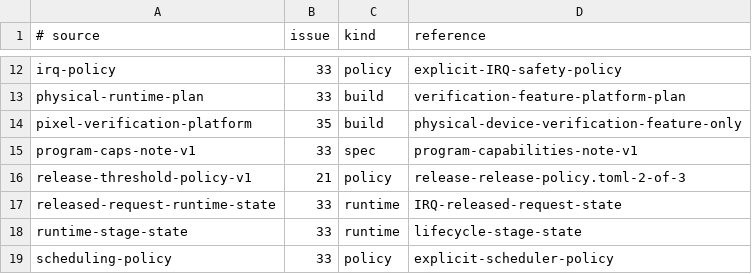
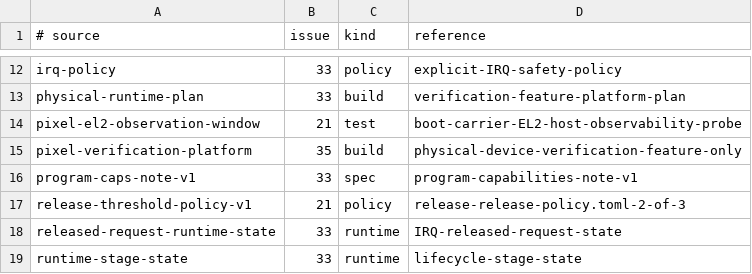
Before and after one commit to jasper-language/jasper-os, a TSV file: docs/hardcode-review-sources.tsv, drawn as a sheet; only a part is shown, gaps mark what is left out; the shorter side is filled out with more unchanged rows; the diff names each change by its address in the sheet, - before the commit and + after, or states it on an @@ line.

Commit message:
test(pixel6a): prove boot carrier enters at EL1

```diff
--- a/docs/hardcode-review-sources.tsv
+++ b/docs/hardcode-review-sources.tsv
+row 14: pixel-el2-observation-window | 21 | test | boot-carrier-EL2-host-observability-probe
```
Also changed, not shown: 16 other files.
